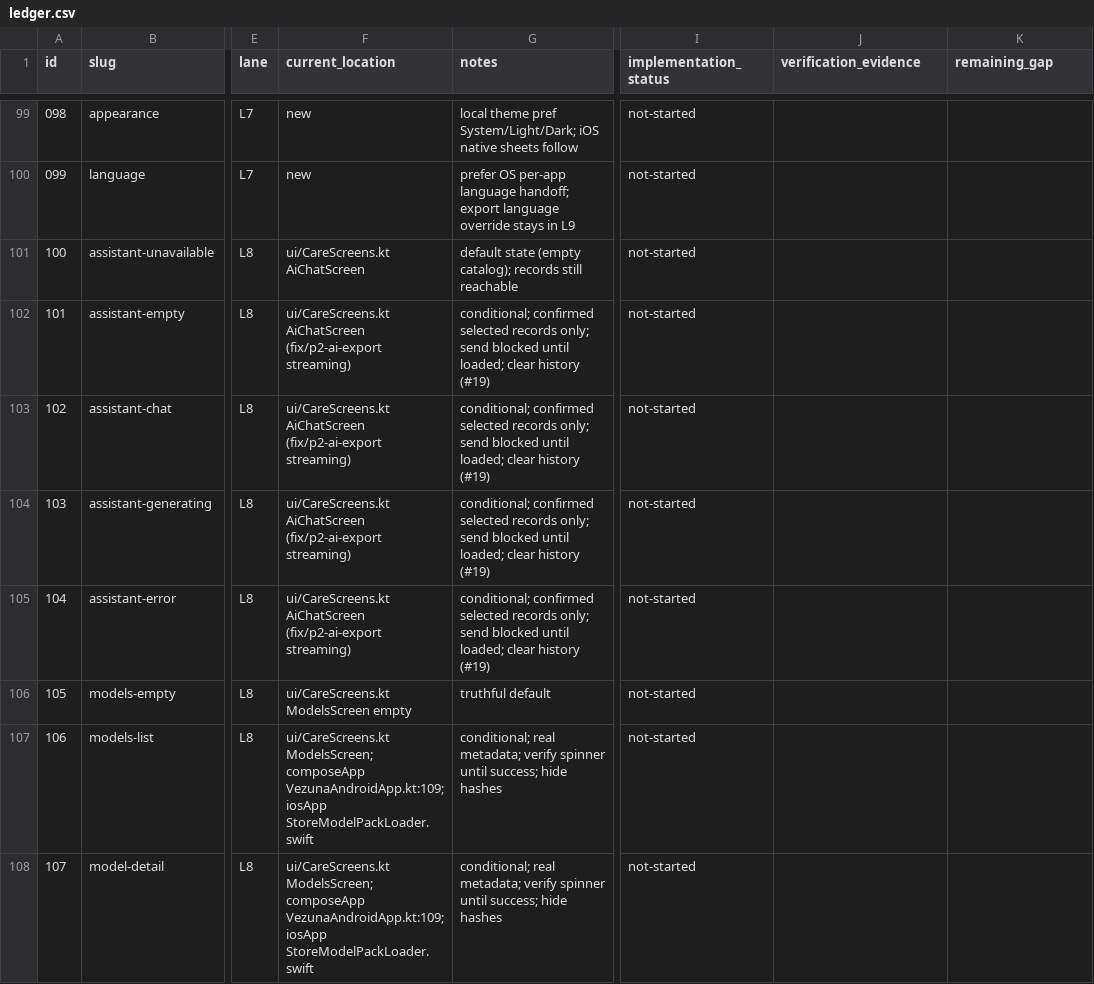
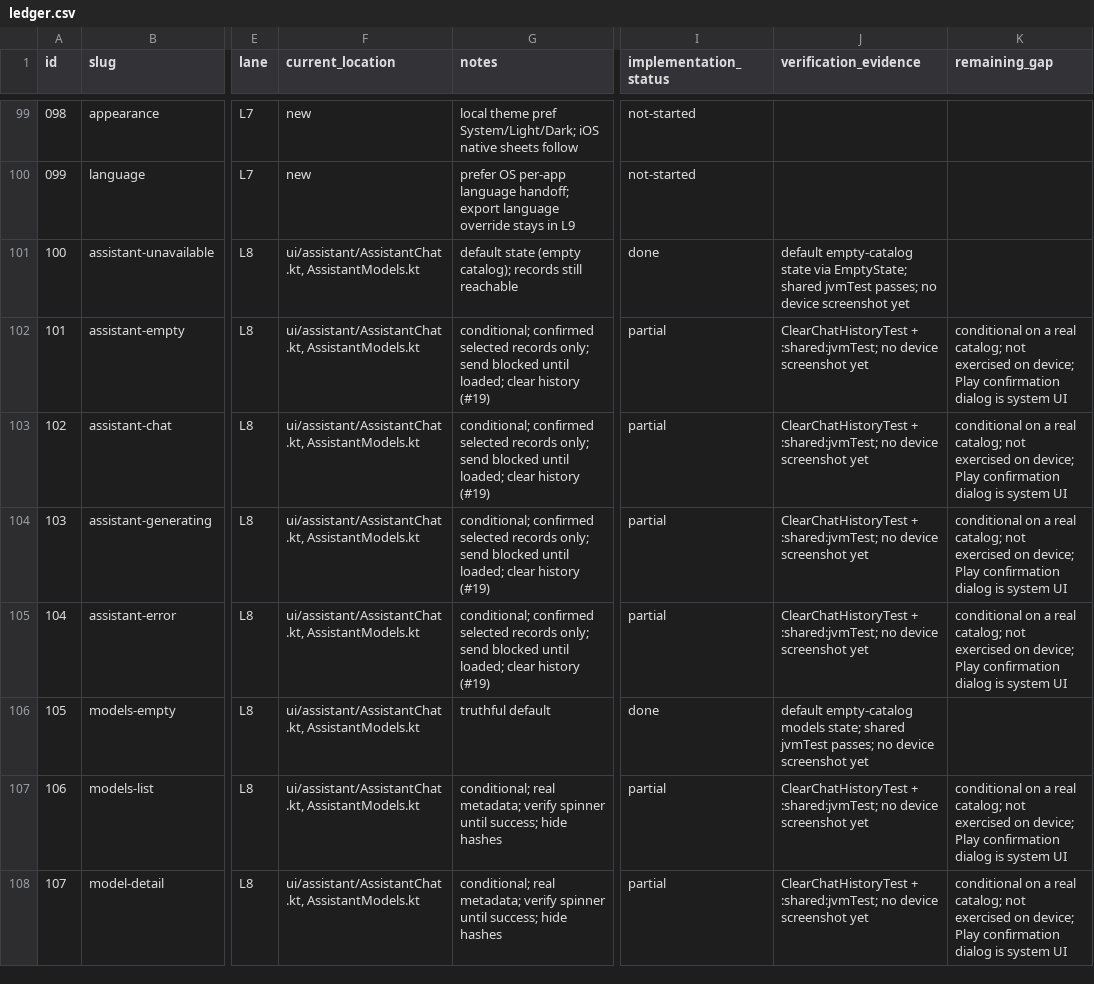
Before and after one commit to bloodf/vezuna, a CSV file: docs/redesign/ledger.csv, drawn as a sheet; only a part is shown, gaps mark what is left out; the diff covers the shown part only; the diff names each change by its address in the sheet, - before the commit and + after, or states it on an @@ line.

Commit message:
feat(assistant): redesign chat and model management, add clear chat history
Refs #121 #19

```diff
--- a/docs/redesign/ledger.csv
+++ b/docs/redesign/ledger.csv
-F101 (current_location): ui/CareScreens.kt AiChatScreen
+F101 (current_location): ui/assistant/AssistantChat.kt, AssistantModels.kt
-I101 (implementation_status): not-started
+I101 (implementation_status): done
-J101 (verification_evidence): (empty)
+J101 (verification_evidence): default empty-catalog state via EmptyState; shared jvmTest passes; no device screenshot yet
-F102:F105 (current_location): ui/CareScreens.kt AiChatScreen (fix/p2-ai-export streaming)
+F102:F105 (current_location): ui/assistant/AssistantChat.kt, AssistantModels.kt
-I102:I105 (implementation_status): not-started
+I102:I105 (implementation_status): partial
-J102:J105 (verification_evidence): (empty)
+J102:J105 (verification_evidence): ClearChatHistoryTest + :shared:jvmTest; no device screenshot yet
-K102:K105 (remaining_gap): (empty)
+K102:K105 (remaining_gap): conditional on a real catalog; not exercised on device; Play confirmation dialog is system UI
-F106 (current_location): ui/CareScreens.kt ModelsScreen empty
+F106 (current_location): ui/assistant/AssistantChat.kt, AssistantModels.kt
-I106 (implementation_status): not-started
+I106 (implementation_status): done
-J106 (verification_evidence): (empty)
+J106 (verification_evidence): default empty-catalog models state; shared jvmTest passes; no device screenshot yet
-F107:F108 (current_location): ui/CareScreens.kt ModelsScreen; composeApp VezunaAndroidApp.kt:109; iosApp StoreModelPackLoader.swift
+F107:F108 (current_location): ui/assistant/AssistantChat.kt, AssistantModels.kt
-I107:I108 (implementation_status): not-started
+I107:I108 (implementation_status): partial
-J107:J108 (verification_evidence): (empty)
+J107:J108 (verification_evidence): ClearChatHistoryTest + :shared:jvmTest; no device screenshot yet
-K107:K108 (remaining_gap): (empty)
+K107:K108 (remaining_gap): conditional on a real catalog; not exercised on device; Play confirmation dialog is system UI
```
Also changed, not shown: 26 edited cells elsewhere in this file, 11 other files.
